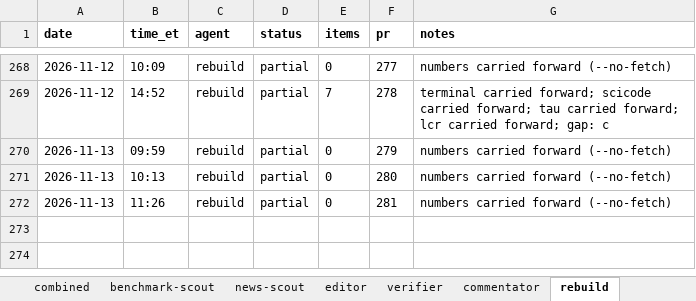
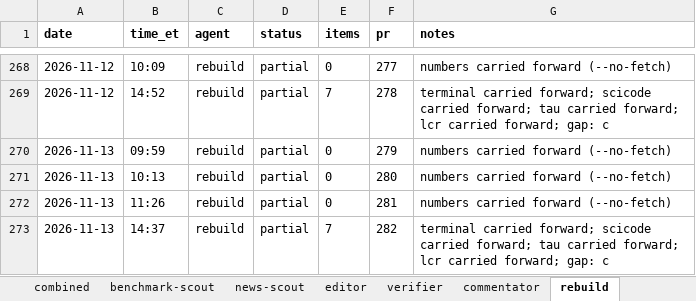
Before and after one commit to jwatson7399/ai-auditing-dashboard, an Excel workbook: log/run-log.xlsx, sheet rebuild, drawn as a sheet; only a part is shown, gaps mark what is left out; values as stored, in another font and other column widths than the file's, no borders; the diff names each change by its address in the sheet, - before the commit and + after, or states it on an @@ line.

Commit message:
Daily rebuild 2026-11-14 (run 283)

```diff
--- a/log/run-log.xlsx (sheet rebuild)
+++ b/log/run-log.xlsx (sheet rebuild)
+row 273: 2026-11-13 | 14:37 | rebuild | partial | 7 | 282 | terminal carried forward; scicode carried forward; tau carried forward; lcr carried forward; gap: c
```
Also changed, not shown: sheet combined, 4 other files.
